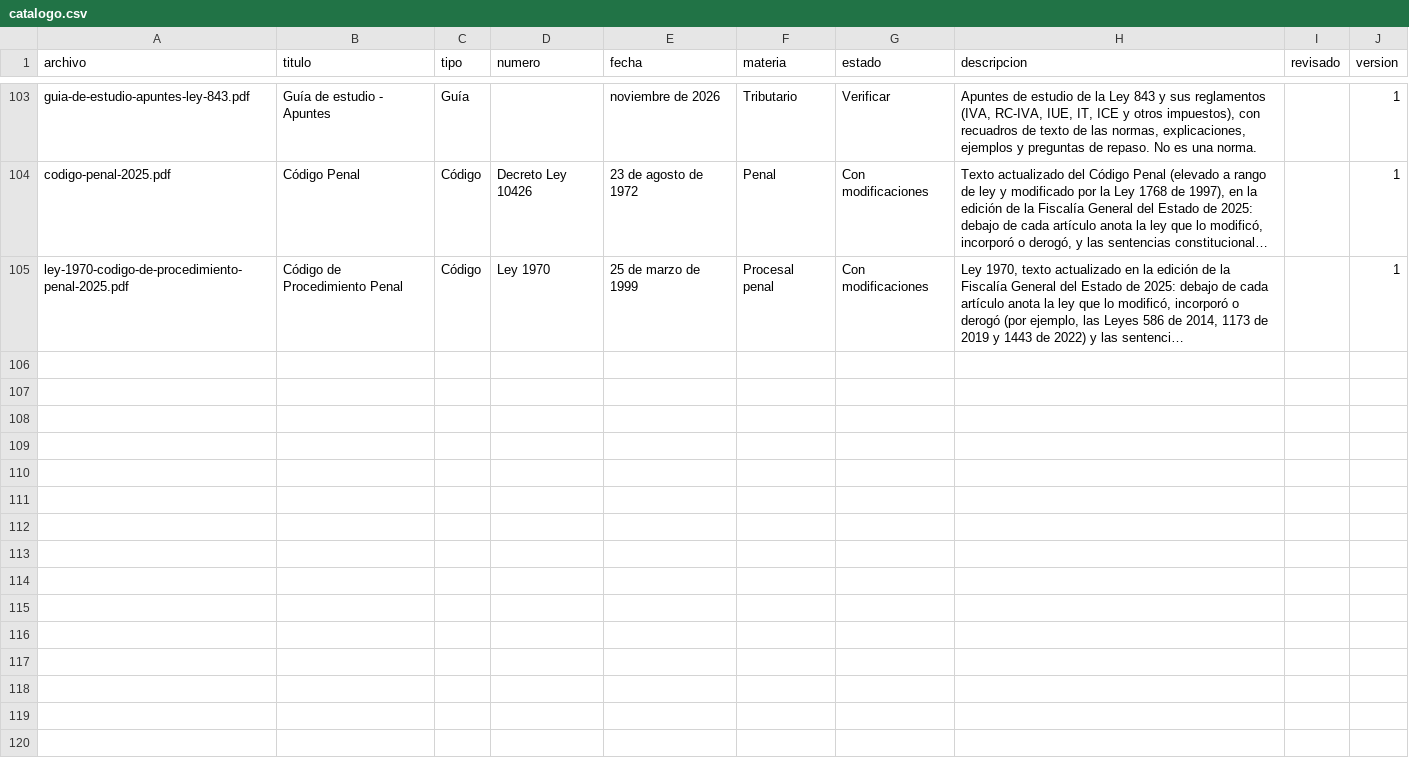
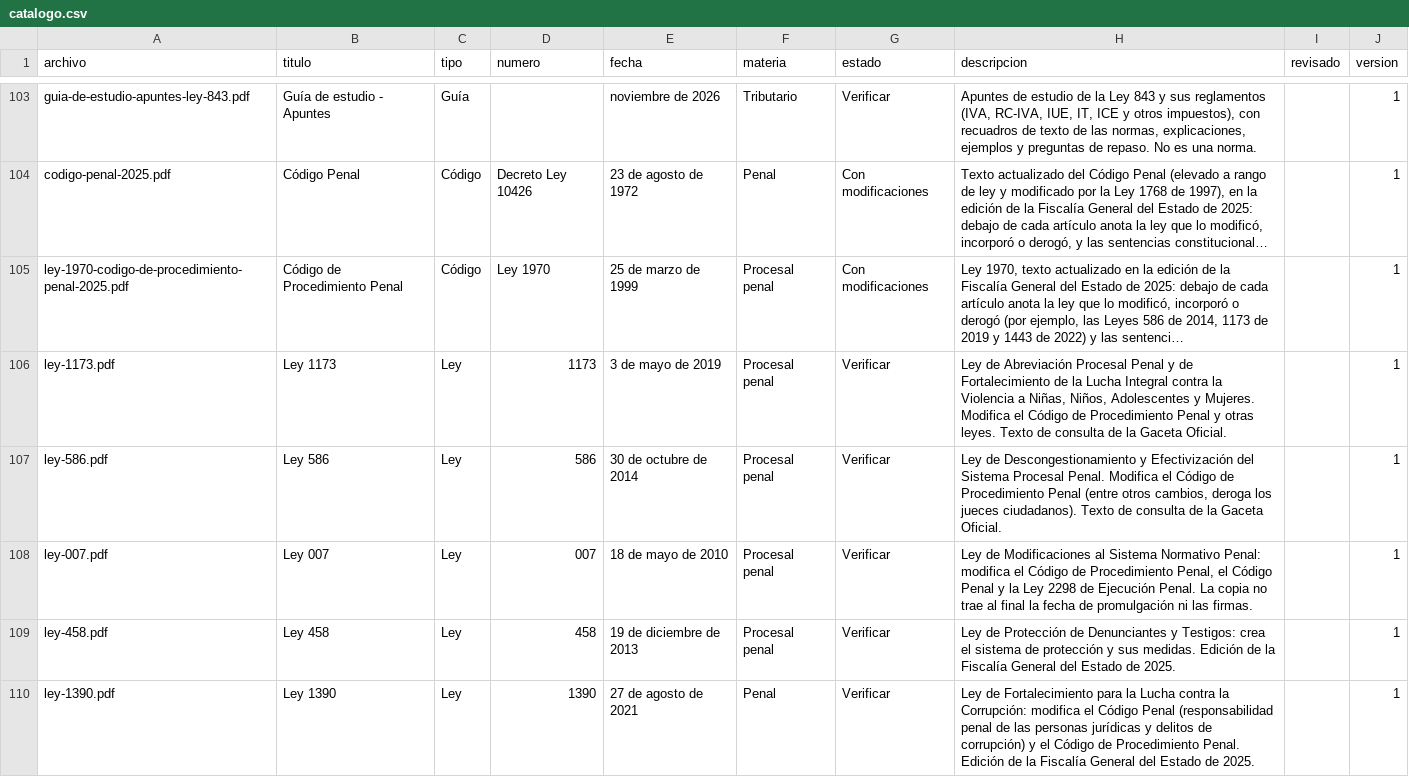
Before and after one commit to jimmyrosas270-source/LegalHubBolivia, a CSV file: biblioteca/catalogo.csv, drawn as a sheet; only a part is shown, gaps mark what is left out; long unchanged cells end in …; the diff covers the shown part only; the diff names each change by its address in the sheet, - before the commit and + after, or states it on an @@ line.

```diff
--- a/biblioteca/catalogo.csv
+++ b/biblioteca/catalogo.csv
+row 106: ley-1173.pdf | Ley 1173 | Ley | 1173 | 3 de mayo de 2019 | Procesal penal | Verificar | Ley de Abreviación Procesal Penal y de Fortalecimiento de la Lucha Integral contra la Violencia a Niñas, Niños, Adolescentes y Mujeres. Modifica el Código de Procedimiento Penal y otras leyes. Texto de consulta de la Gaceta Oficial. |  | 1
+row 107: ley-586.pdf | Ley 586 | Ley | 586 | 30 de octubre de 2014 | Procesal penal | Verificar | Ley de Descongestionamiento y Efectivización del Sistema Procesal Penal. Modifica el Código de Procedimiento Penal (entre otros cambios, deroga los jueces ciudadanos). Texto de consulta de la Gaceta Oficial. |  | 1
+row 108: ley-007.pdf | Ley 007 | Ley | 007 | 18 de mayo de 2010 | Procesal penal | Verificar | Ley de Modificaciones al Sistema Normativo Penal: modifica el Código de Procedimiento Penal, el Código Penal y la Ley 2298 de Ejecución Penal. La copia no trae al final la fecha de promulgación ni las firmas. |  | 1
+row 109: ley-458.pdf | Ley 458 | Ley | 458 | 19 de diciembre de 2013 | Procesal penal | Verificar | Ley de Protección de Denunciantes y Testigos: crea el sistema de protección y sus medidas. Edición de la Fiscalía General del Estado de 2025. |  | 1
+row 110: ley-1390.pdf | Ley 1390 | Ley | 1390 | 27 de agosto de 2021 | Penal | Verificar | Ley de Fortalecimiento para la Lucha contra la Corrupción: modifica el Código Penal (responsabilidad penal de las personas jurídicas y delitos de corrupción) y el Código de Procedimiento Penal. Edición de la Fiscalía General del Estado de 2025. |  | 1
```
Also changed, not shown: 5 added rows and 3 edited cells elsewhere in this file, 14 other files.
